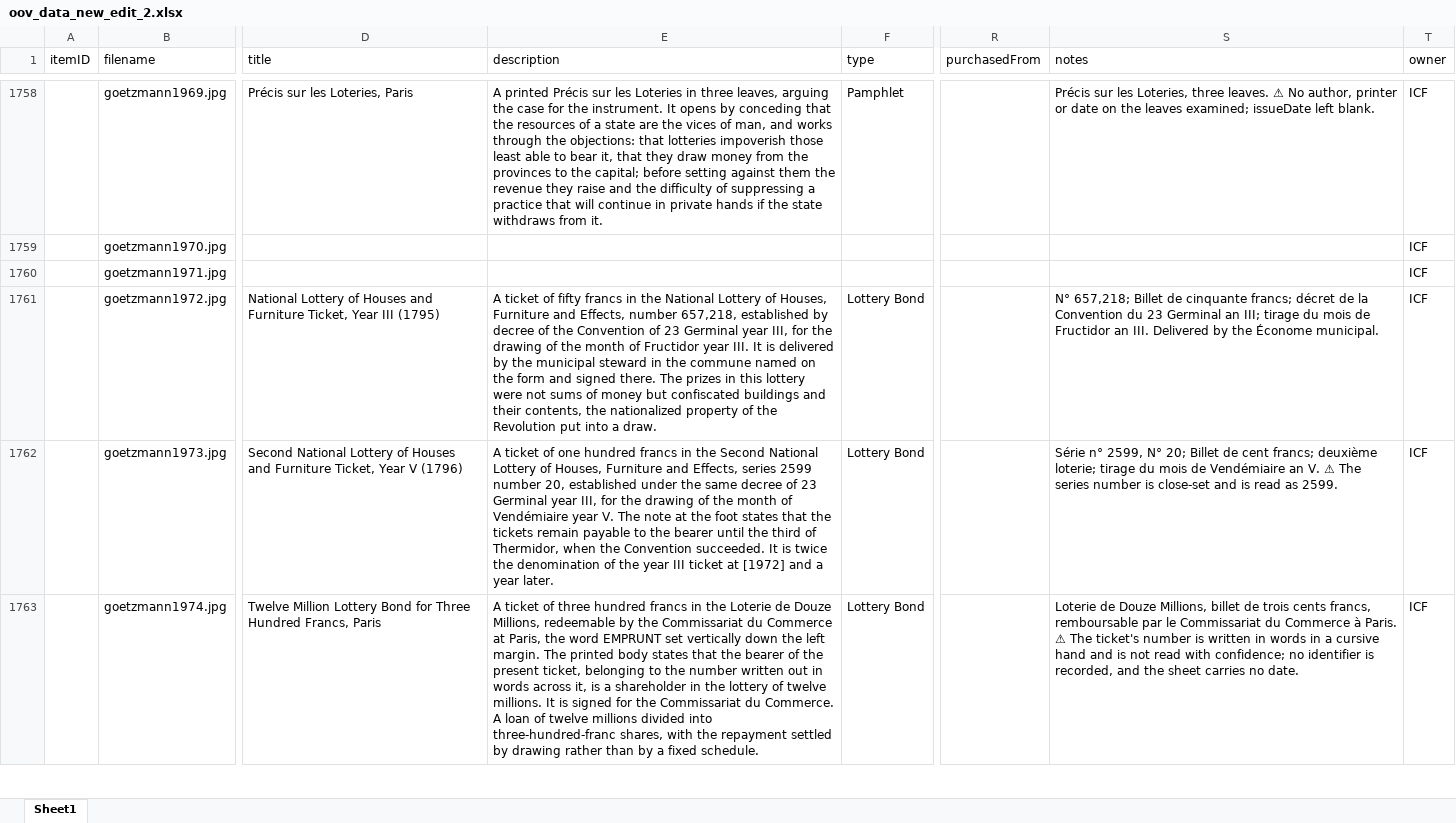
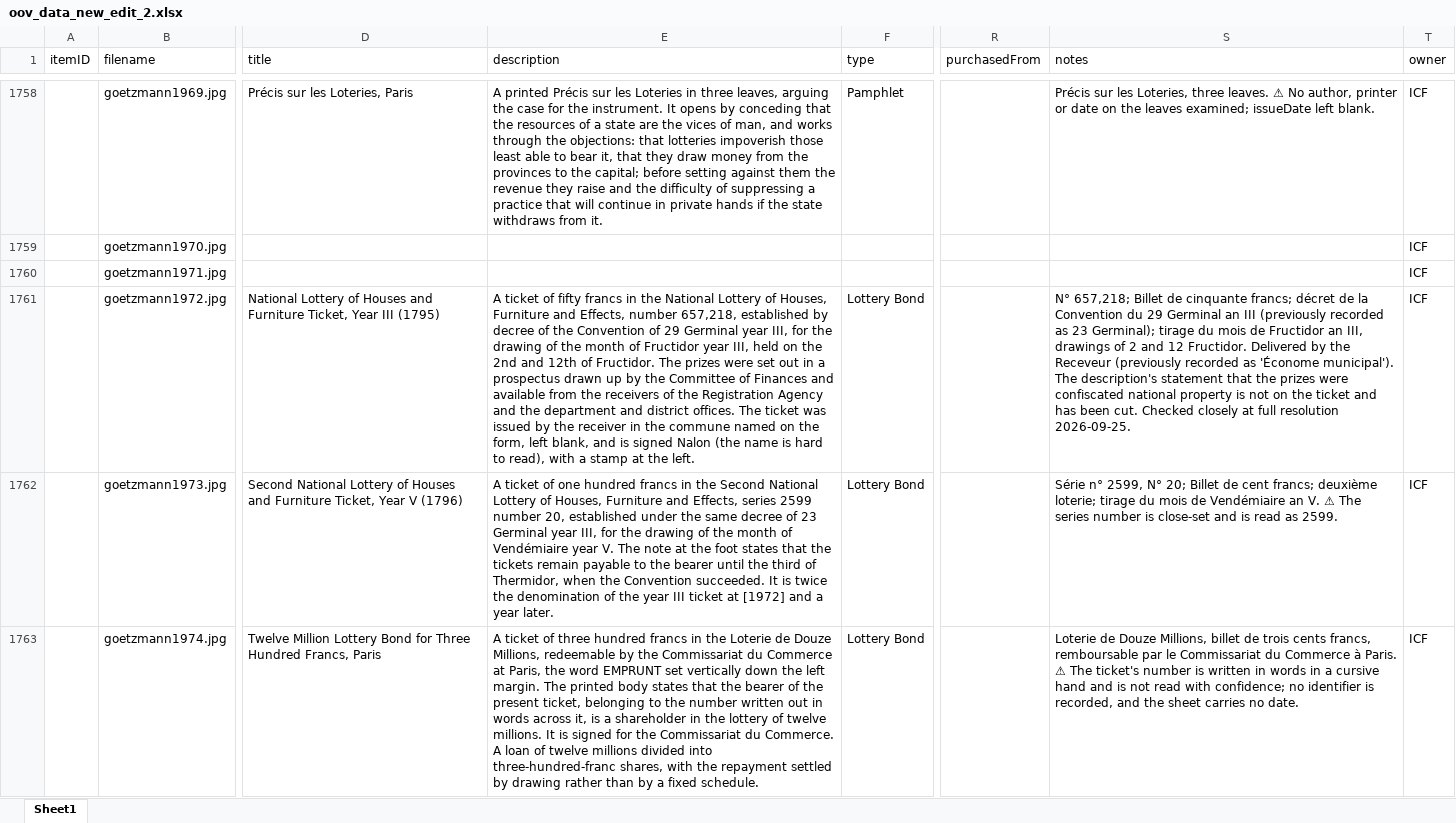
Before and after one commit to yale-icf/oov-museum, an Excel workbook: oov_data_new_edit_2.xlsx, sheet Sheet1, drawn as a sheet; only a part is shown, gaps mark what is left out; values as stored, in another font and other column widths than the file's, no borders; the diff covers the shown part only; the diff names each change by its address in the sheet, - before the commit and + after, or states it on an @@ line.

```diff
--- a/oov_data_new_edit_2.xlsx (sheet Sheet1)
+++ b/oov_data_new_edit_2.xlsx (sheet Sheet1)
-E1761 (description): …Convention of 23 Germinal year III, for the drawing of the month of Fructidor year III. It is delivered by the municipal steward in the commune named on the form and signed there. The prizes in this lottery were not sums of money but confiscated buildings and their contents, the nationalized property of the Revolution put into a draw.
+E1761 (description): …Convention of 29 Germinal year III, for the drawing of the month of Fructidor year III, held on the 2nd and 12th of Fructidor. The prizes were set out in a prospectus drawn up by the Committee of Finances and available from the receivers of the Registration Agency and the department and district offices. The ticket was issued by the receiver in the commune named on the form, left blank, and is signed Nalon (the name is hard to read), with a stamp at the left.
-S1761 (notes): …Convention du 23 Germinal an III; tirage du mois de Fructidor an III. Delivered by the Économe municipal.
+S1761 (notes): …Convention du 29 Germinal an III (previously recorded as 23 Germinal); tirage du mois de Fructidor an III, drawings of 2 and 12 Fructidor. Delivered by the Receveur (previously recorded as 'Économe municipal'). The description's statement that the prizes were confiscated national property is not on the ticket and has been cut. Checked closely at full resolution 2026-09-25.
```
Also changed, not shown: 32 edited cells elsewhere in this sheet, 2 other files.
